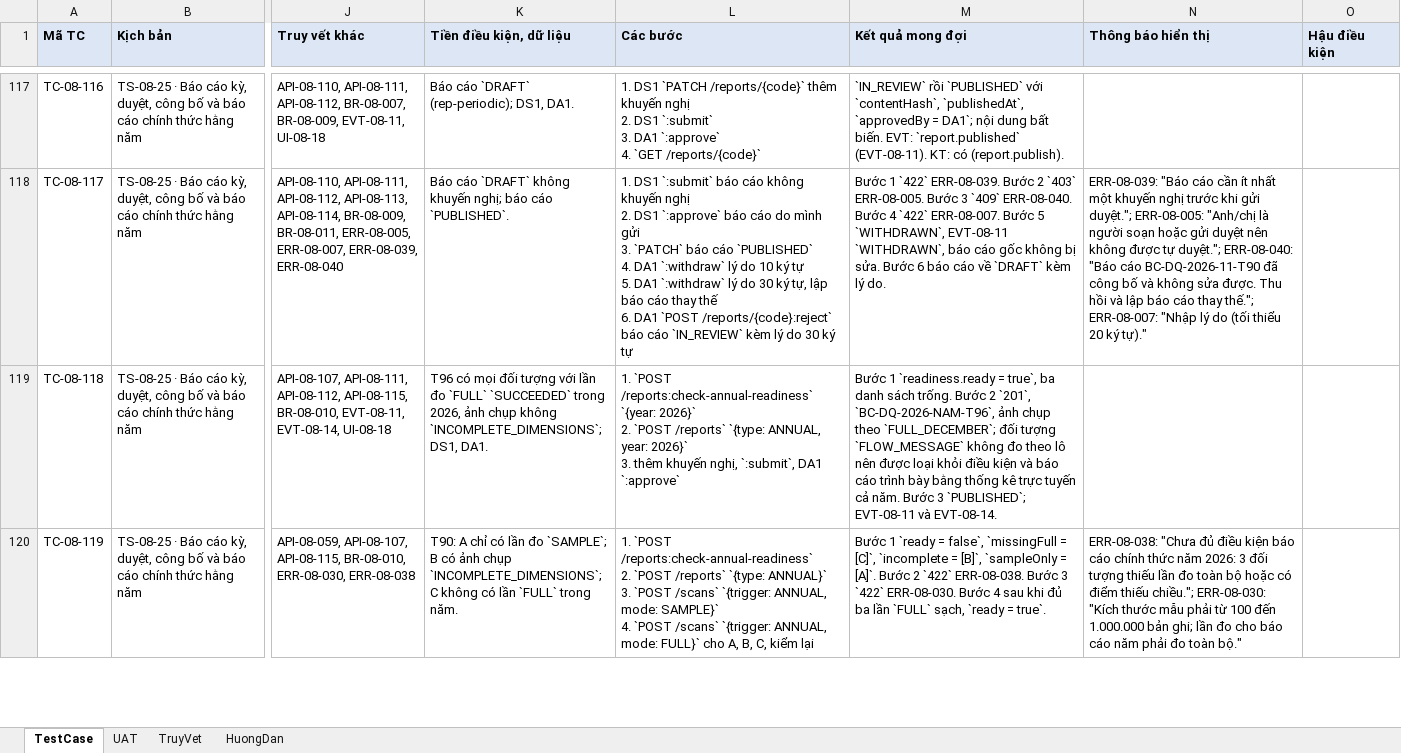
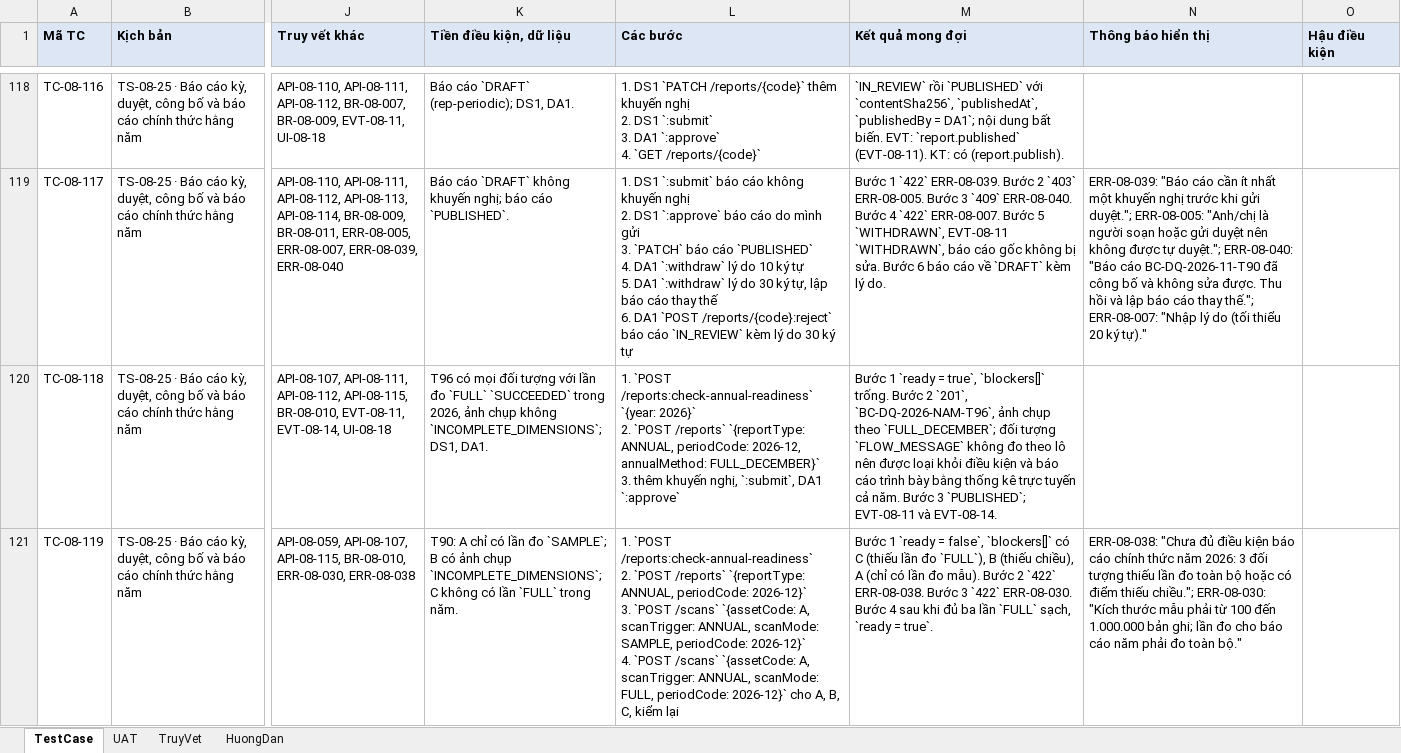
Before and after one commit to caprocute/DATAHUB, an Excel workbook: datahub-docs/05-kiem-thu/test-case/ph08/D05-02-PH08-test-case.xlsx, sheet TestCase, drawn as a sheet; only a part is shown, gaps mark what is left out; values as stored, in another font and other column widths than the file's, no borders; addresses are those after the commit; ↵ is a line break in a cell; the diff covers the shown part only; the diff names each change by its address in the sheet, - before the commit and + after, or states it on an @@ line.

```diff
--- a/datahub-docs/05-kiem-thu/test-case/ph08/D05-02-PH08-test-case.xlsx (sheet TestCase)
+++ b/datahub-docs/05-kiem-thu/test-case/ph08/D05-02-PH08-test-case.xlsx (sheet TestCase)
-M118 (Kết quả mong đợi): …`PUBLISHED` với `contentHash`, `publishedAt`, `approvedBy = DA1`;…
+M118 (Kết quả mong đợi): …`PUBLISHED` với `contentSha256`, `publishedAt`, `publishedBy = DA1`;…
-L120 (Các bước): …`POST /reports` `{type: ANNUAL, year: 2026}` ↵ 3. thêm…
+L120 (Các bước): …`POST /reports` `{reportType: ANNUAL, periodCode: 2026-12, annualMethod: FULL_DECEMBER}` ↵ 3. thêm…
-M120 (Kết quả mong đợi): Bước 1 `readiness.ready = true`, ba danh sách trống. Bước…
+M120 (Kết quả mong đợi): Bước 1 `ready = true`, `blockers[]` trống. Bước…
-L121 (Các bước): …`POST /reports` `{type: ANNUAL}` ↵ 3. `POST /scans` `{trigger: ANNUAL, mode: SAMPLE}` ↵ 4. `POST /scans` `{trigger: ANNUAL, mode: FULL}` cho A,…
+L121 (Các bước): …`POST /reports` `{reportType: ANNUAL, periodCode: 2026-12}` ↵ 3. `POST /scans` `{assetCode: A, scanTrigger: ANNUAL, scanMode: SAMPLE, periodCode: 2026-12}` ↵ 4. `POST /scans` `{assetCode: A, scanTrigger: ANNUAL, scanMode: FULL, periodCode: 2026-12}` cho A,…
-M121 (Kết quả mong đợi): …= false`, `missingFull = [C]`, `incomplete = [B]`, `sampleOnly = [A]`. Bước 2…
+M121 (Kết quả mong đợi): …= false`, `blockers[]` có C (thiếu lần đo `FULL`), B (thiếu chiều), A (chỉ có lần đo mẫu). Bước 2…
```
Also changed, not shown: 1 added row and 80 edited cells elsewhere in this sheet, sheet TruyVet, sheet HuongDan, 45 other files.
